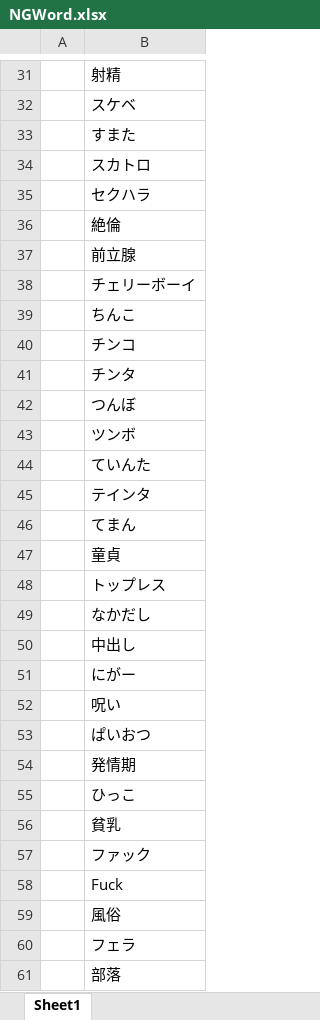
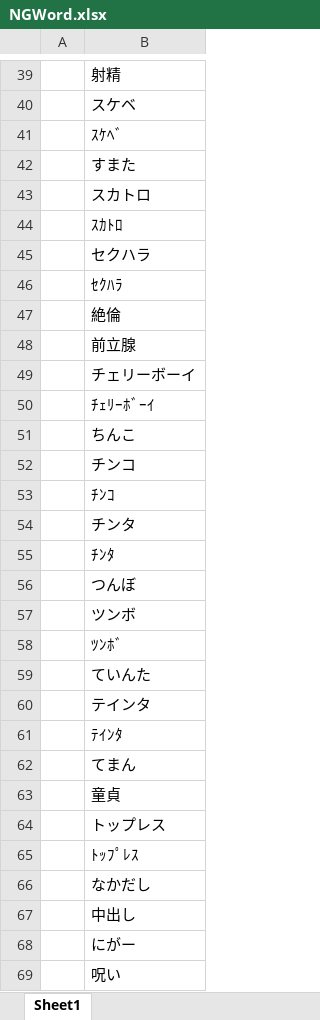
Before and after one commit to YanaPIIDXer/AnpanMMO, an Excel workbook: Master/MasterData/NGWord.xlsx, sheet Sheet1, drawn as a sheet; only a part is shown, gaps mark what is left out; the shorter side is filled out with more unchanged rows; values as stored, in another font and other column widths than the file's, no borders; the diff covers the shown part only; the diff names each change by its address in the sheet, - before the commit and + after, or states it on an @@ line.

```diff
--- a/Master/MasterData/NGWord.xlsx (sheet Sheet1)
+++ b/Master/MasterData/NGWord.xlsx (sheet Sheet1)
+row 41:  | ｽｹﾍﾞ
+row 44:  | ｽｶﾄﾛ
+row 46:  | ｾｸﾊﾗ
+row 50:  | ﾁｪﾘｰﾎﾞｰｲ
+row 53:  | ﾁﾝｺ
+row 55:  | ﾁﾝﾀ
+row 58:  | ﾂﾝﾎﾞ
+row 61:  | ﾃｲﾝﾀ
+row 65:  | ﾄｯﾌﾟﾚｽ
```
Also changed, not shown: 31 added rows elsewhere in this sheet.
